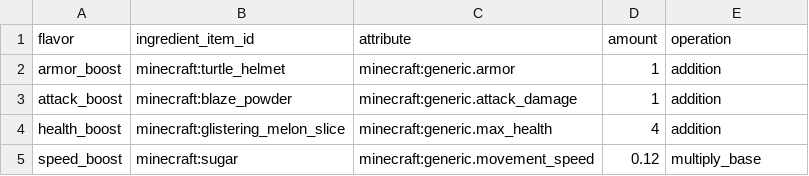
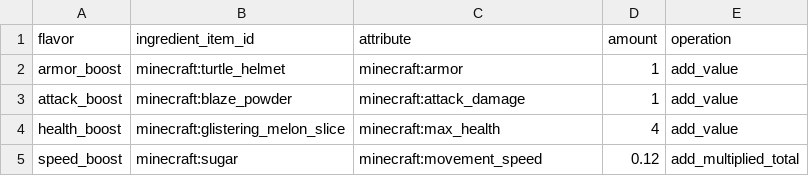
Before and after one commit to Gamemode4Dev/GM4_Datapacks, a CSV file: gm4_zauber_cauldrons/raw/armor_flavors.csv, drawn as a sheet.

```diff
--- a/gm4_zauber_cauldrons/raw/armor_flavors.csv
+++ b/gm4_zauber_cauldrons/raw/armor_flavors.csv
@@ -1,5 +1,5 @@
 flavor,ingredient_item_id,attribute,amount,operation
-armor_boost,minecraft:turtle_helmet,minecraft:generic.armor,1,addition
-attack_boost,minecraft:blaze_powder,minecraft:generic.attack_damage,1,addition
-health_boost,minecraft:glistering_melon_slice,minecraft:generic.max_health,4,addition
-speed_boost,minecraft:sugar,minecraft:generic.movement_speed,0.12,multiply_base
+armor_boost,minecraft:turtle_helmet,minecraft:armor,1,add_value
+attack_boost,minecraft:blaze_powder,minecraft:attack_damage,1,add_value
+health_boost,minecraft:glistering_melon_slice,minecraft:max_health,4,add_value
+speed_boost,minecraft:sugar,minecraft:movement_speed,0.12,add_multiplied_total
```
Also changed, not shown: gm4_zauber_cauldrons/assets/translations.csv, 47 other files.
